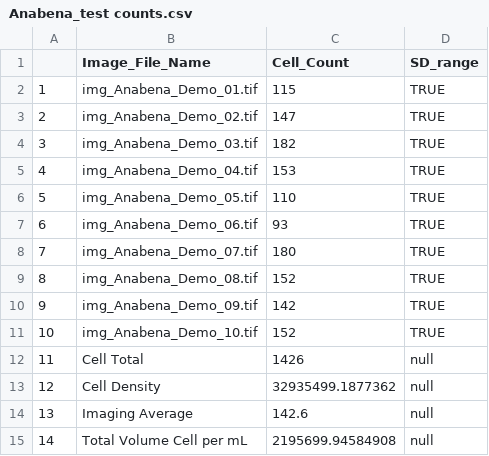
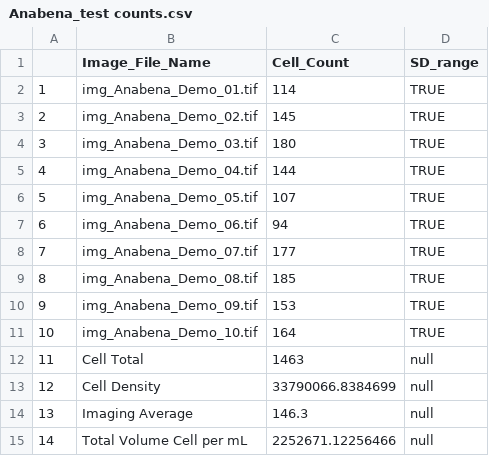
Before and after one commit to HABF-SDI-NCCOS-NOAA/cellcount, a CSV file: test_data/Anabena_test counts.csv, drawn as a sheet.

```diff
--- a/test_data/Anabena_test counts.csv
+++ b/test_data/Anabena_test counts.csv
@@ -1,15 +1,15 @@
 "","Image_File_Name","Cell_Count","SD_range"
-"1","img_Anabena_Demo_01.tif","115","TRUE"
-"2","img_Anabena_Demo_02.tif","147","TRUE"
-"3","img_Anabena_Demo_03.tif","182","TRUE"
-"4","img_Anabena_Demo_04.tif","153","TRUE"
-"5","img_Anabena_Demo_05.tif","110","TRUE"
-"6","img_Anabena_Demo_06.tif","93","TRUE"
-"7","img_Anabena_Demo_07.tif","180","TRUE"
-"8","img_Anabena_Demo_08.tif","152","TRUE"
-"9","img_Anabena_Demo_09.tif","142","TRUE"
-"10","img_Anabena_Demo_10.tif","152","TRUE"
-"11","Cell Total","1426","null"
-"12","Cell Density","32935499.1877362","null"
-"13","Imaging Average","142.6","null"
-"14","Total Volume Cell per mL","2195699.94584908","null"
+"1","img_Anabena_Demo_01.tif","114","TRUE"
+"2","img_Anabena_Demo_02.tif","145","TRUE"
+"3","img_Anabena_Demo_03.tif","180","TRUE"
+"4","img_Anabena_Demo_04.tif","144","TRUE"
+"5","img_Anabena_Demo_05.tif","107","TRUE"
+"6","img_Anabena_Demo_06.tif","94","TRUE"
+"7","img_Anabena_Demo_07.tif","177","TRUE"
+"8","img_Anabena_Demo_08.tif","185","TRUE"
+"9","img_Anabena_Demo_09.tif","153","TRUE"
+"10","img_Anabena_Demo_10.tif","164","TRUE"
+"11","Cell Total","1463","null"
+"12","Cell Density","33790066.8384699","null"
+"13","Imaging Average","146.3","null"
+"14","Total Volume Cell per mL","2252671.12256466","null"
```
Also changed, not shown: test_data/F192_test counts.csv, test_data/Shewanella_test counts.csv, 30 other files.
